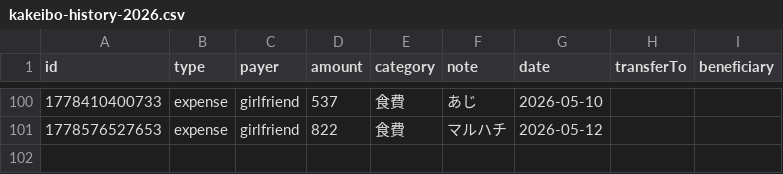
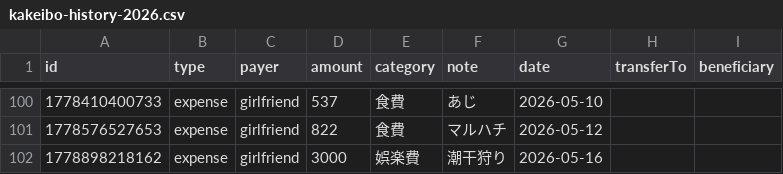
Before and after one commit to ririka02042000-collab/couple_kakeibo, a CSV file: kakeibo-history-2026.csv, drawn as a sheet; only a part is shown, gaps mark what is left out.

Commit message:
update kakeibo-history-2026.csv

```diff
--- a/kakeibo-history-2026.csv
+++ b/kakeibo-history-2026.csv
@@ -101 +101,2 @@ id,type,payer,amount,category,note,date,transferTo,beneficiary
 1778576527653,expense,girlfriend,822,食費,"マルハチ",2026-05-12,,
+1778898218162,expense,girlfriend,3000,娯楽費,"潮干狩り",2026-05-16,,
```
